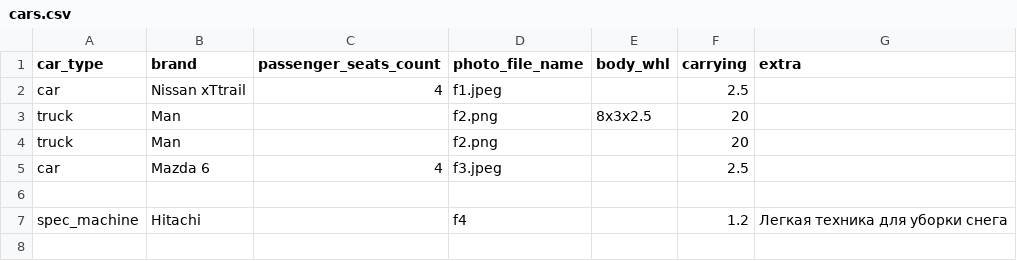
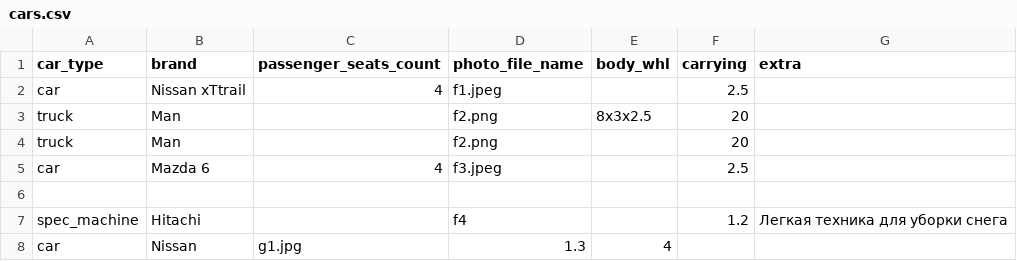
Before and after one commit to Basilo142/pythonProject, a CSV file: cars.csv, drawn as a sheet; the diff names each change by its address in the sheet, - before the commit and + after, or states it on an @@ line.

```diff
--- a/cars.csv
+++ b/cars.csv
+row 8: car | Nissan | g1.jpg | 1.3 | 4
```
Also changed, not shown: 5 other files.
